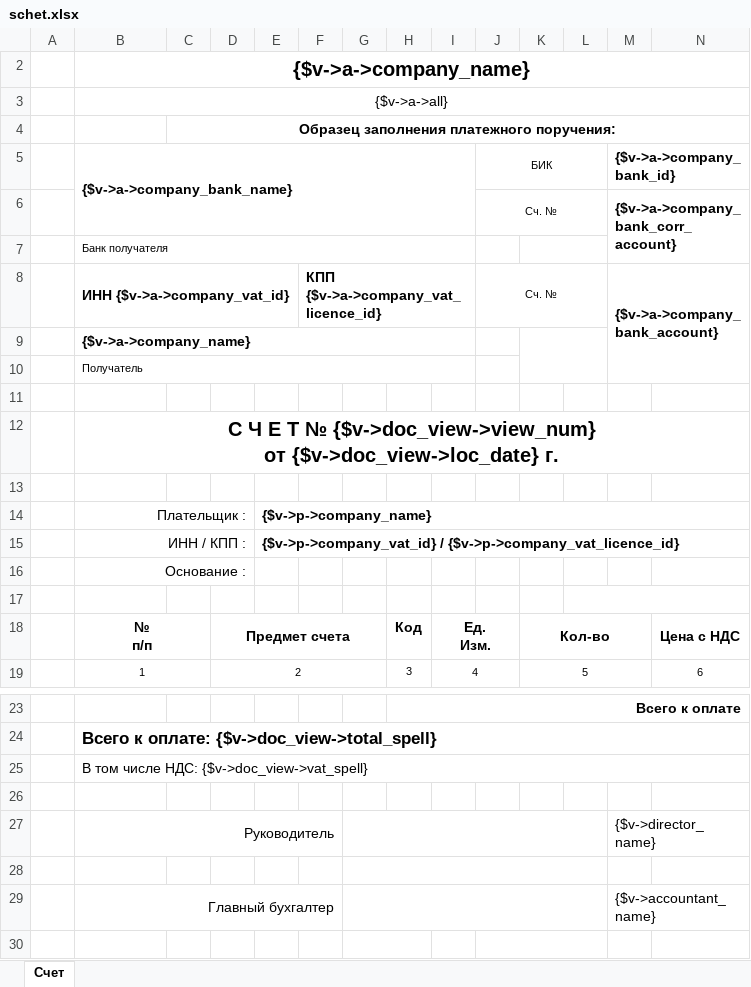
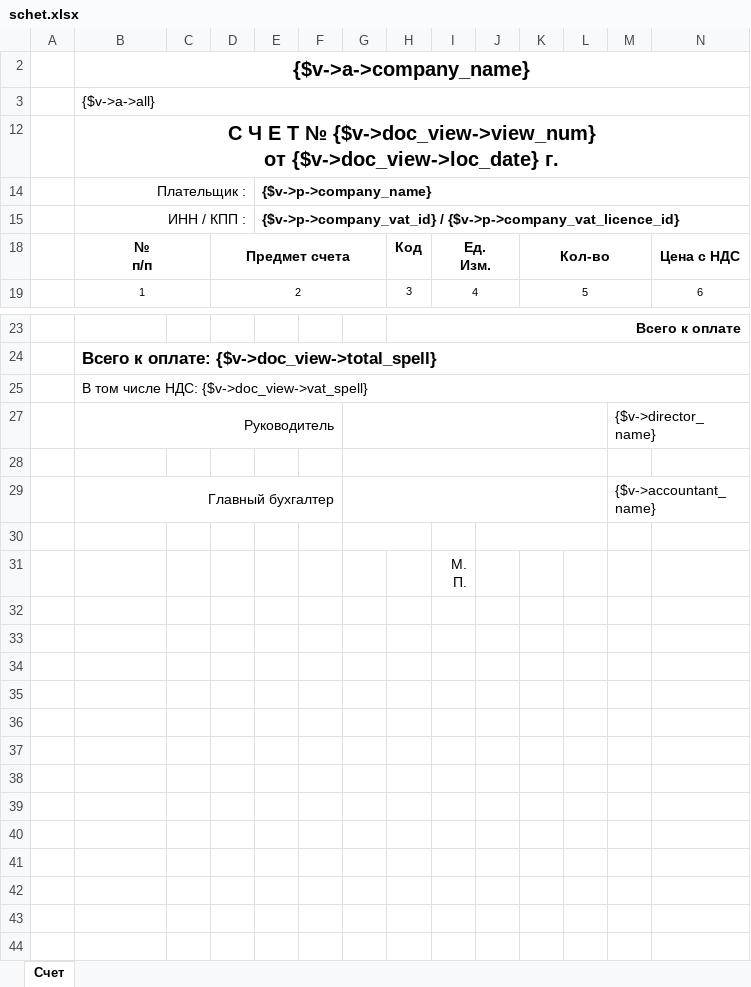
Before and after one commit to baycik/isell, an Excel workbook: application/views/rpt/ru/doc/schet.xlsx, sheet Счет, drawn as a sheet; only a part is shown, gaps mark what is left out; the shorter side is filled out with more unchanged rows; values as stored, in another font and other column widths than the file's, no borders; rows hold the shown columns only; the diff names each change by its address in the sheet, - before the commit and + after, or states it on an @@ line.

```diff
--- a/application/views/rpt/ru/doc/schet.xlsx (sheet Счет)
+++ b/application/views/rpt/ru/doc/schet.xlsx (sheet Счет)
-B3 alignment: center
+B3 alignment: left
@@ row 4 hidden:  |  | Образец заполнения платежного поручения: @@
@@ row 5 hidden:  | {$v->a->company_bank_name} |  |  |  |  |  |  |  | БИК |  |  | {$v->a->company_bank_id} @@
@@ row 6 hidden:  |  |  |  |  |  |  |  |  | Сч. № |  |  | {$v->a->company_bank_corr_account} @@
@@ row 7 hidden:  | Банк получателя @@
@@ row 8 hidden:  | ИНН {$v->a->company_vat_id} |  |  |  | КПП {$v->a->company_vat_licence_id} |  |  |  | Сч. № |  |  | {$v->a->company_bank_account} @@
@@ row 9 hidden:  | {$v->a->company_name} @@
@@ row 10 hidden:  | Получатель @@
-row 11: (empty)
-row 13: (empty)
@@ row 16 hidden:  | Основание : @@
-row 17: (empty)
-row 26: (empty)
```
Also changed, not shown: application/views/rpt/ru/LedgerPayments.xlsx, 1 other file.
